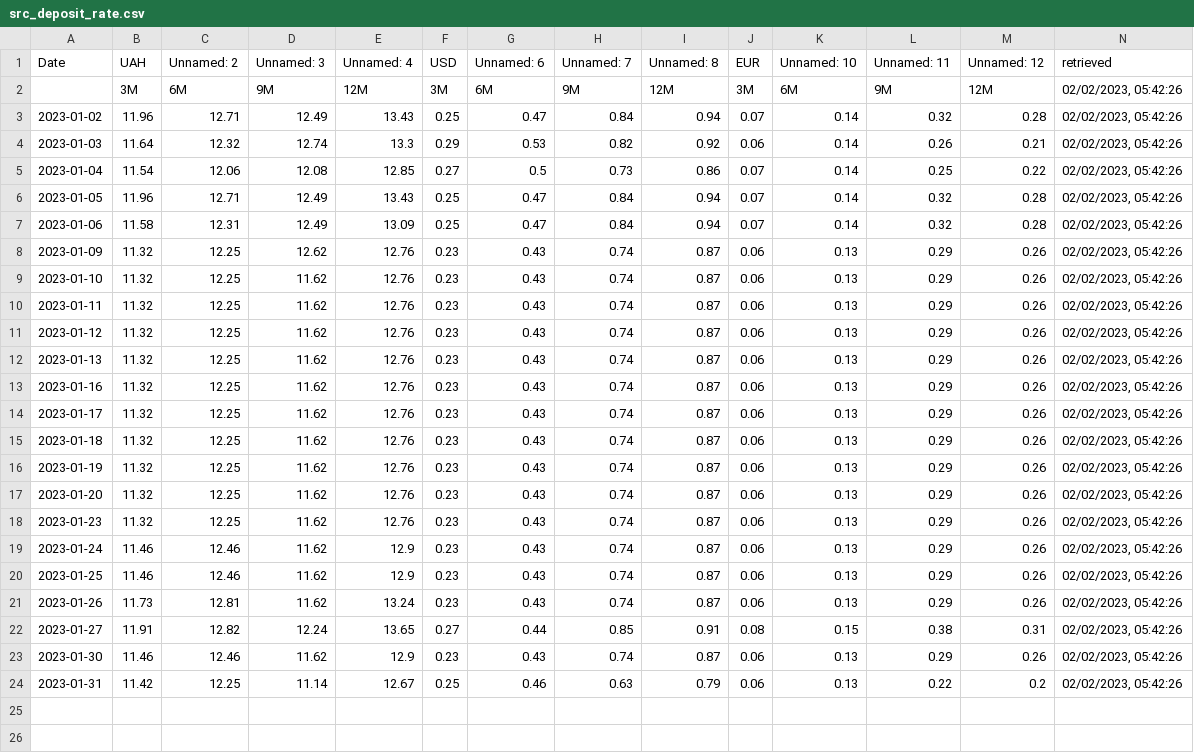
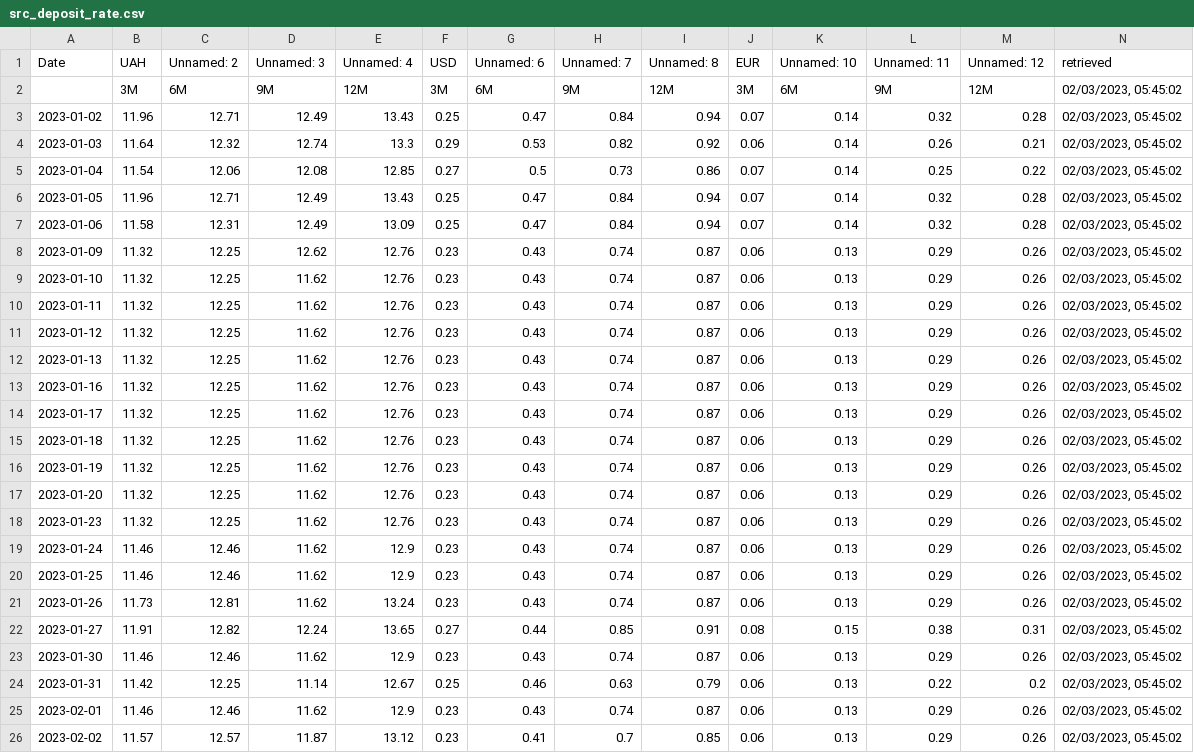
Before and after one commit to artkochnev/ukraine_dashboard, a CSV file: assets/src_deposit_rate.csv, drawn as a sheet; the diff names each change by its address in the sheet, - before the commit and + after, or states it on an @@ line.

```diff
--- a/assets/src_deposit_rate.csv
+++ b/assets/src_deposit_rate.csv
-N2:N24 (retrieved): 02/02/2023, 05:42:26
+N2:N24 (retrieved): 02/03/2023, 05:45:02
+row 25: 2023-02-01 | 11.46 | 12.46 | 11.62 | 12.9 | 0.23 | 0.43 | 0.74 | 0.87 | 0.06 | 0.13 | 0.29 | 0.26 | 02/03/2023, 05:45:02
+row 26: 2023-02-02 | 11.57 | 12.57 | 11.87 | 13.12 | 0.23 | 0.41 | 0.7 | 0.85 | 0.06 | 0.13 | 0.29 | 0.26 | 02/03/2023, 05:45:02
```
Also changed, not shown: assets/src_bond_yields.csv, assets/src_hum_data.csv, 35 other files.
